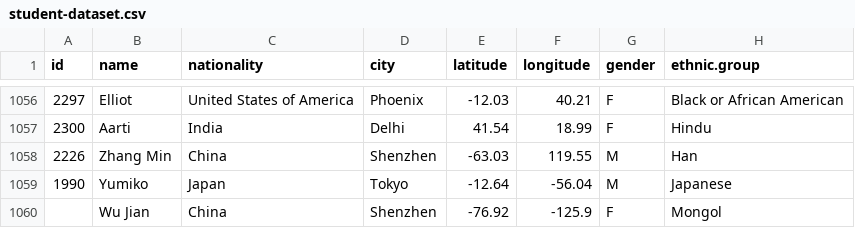
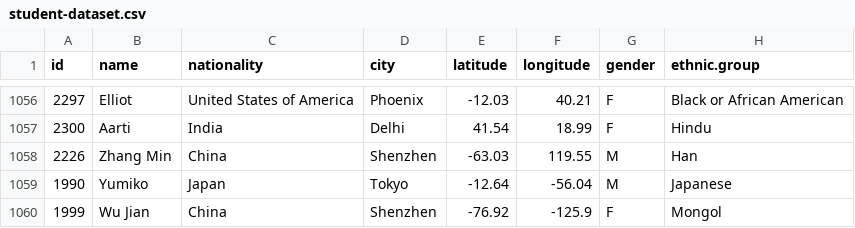
Before and after one commit to chuongminh32/PROJECT_PYTHON, a CSV file: data/student-dataset.csv, drawn as a sheet; only a part is shown, gaps mark what is left out; the diff names each change by its address in the sheet, - before the commit and + after, or states it on an @@ line.

```diff
--- a/data/student-dataset.csv
+++ b/data/student-dataset.csv
-A1060 (id): (empty)
+A1060 (id): 1999
```
Also changed, not shown: data/data_clean.csv, 1 other file.
